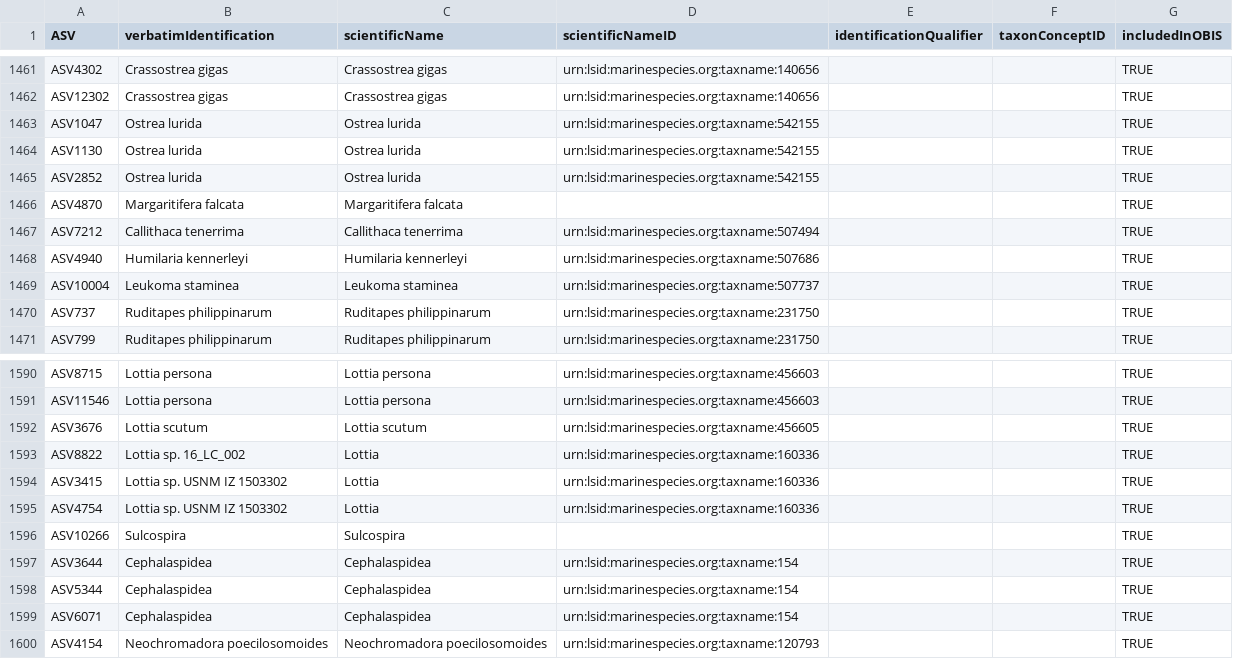
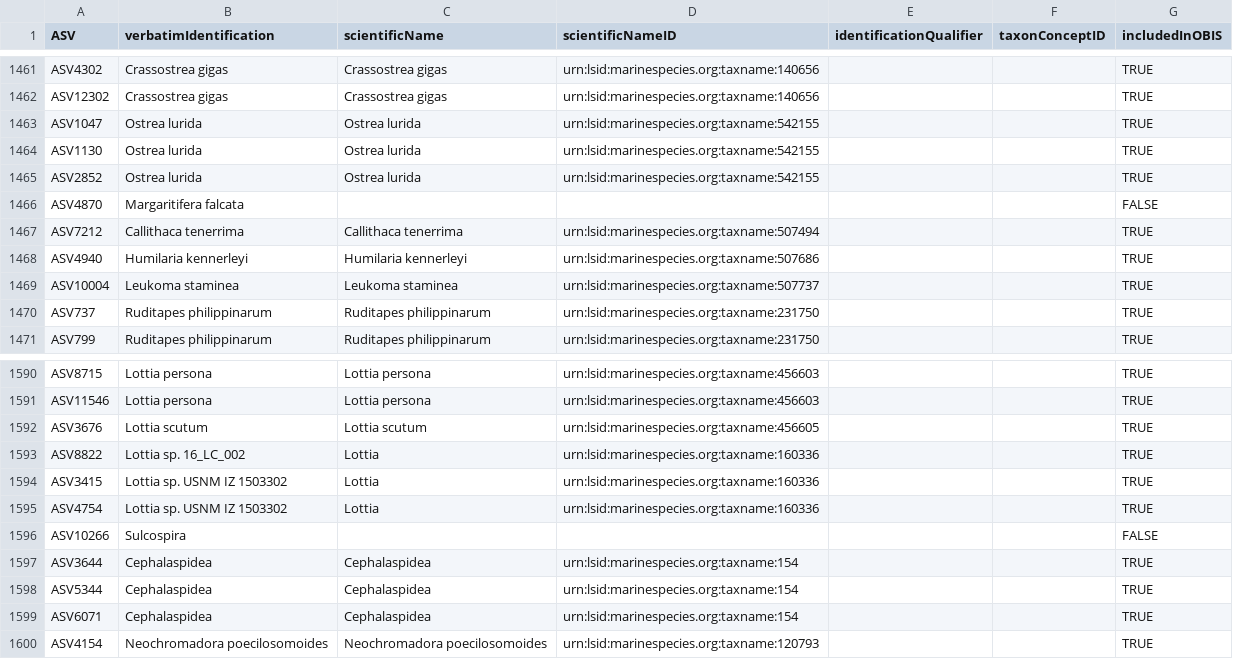
Before and after one commit to HakaiInstitute/hakai-biomarathon, a CSV file: data/Biomarathon_ASV_table_obis_comparison.csv, drawn as a sheet; only a part is shown, gaps mark what is left out.

```diff
--- a/data/Biomarathon_ASV_table_obis_comparison.csv
+++ b/data/Biomarathon_ASV_table_obis_comparison.csv
@@ -1465,3 +1465,3 @@ ASV1130,Ostrea lurida,Ostrea lurida,urn:lsid:marinespecies.org:taxname:542155,,,
 ASV2852,Ostrea lurida,Ostrea lurida,urn:lsid:marinespecies.org:taxname:542155,,,TRUE
-ASV4870,Margaritifera falcata,Margaritifera falcata,,,,TRUE
+ASV4870,Margaritifera falcata,,,,,FALSE
 ASV7212,Callithaca tenerrima,Callithaca tenerrima,urn:lsid:marinespecies.org:taxname:507494,,,TRUE
@@ -1595,3 +1595,3 @@ ASV3415,Lottia sp. USNM IZ 1503302,Lottia,urn:lsid:marinespecies.org:taxname:160
 ASV4754,Lottia sp. USNM IZ 1503302,Lottia,urn:lsid:marinespecies.org:taxname:160336,,,TRUE
-ASV10266,Sulcospira,Sulcospira,,,,TRUE
+ASV10266,Sulcospira,,,,,FALSE
 ASV3644,Cephalaspidea,Cephalaspidea,urn:lsid:marinespecies.org:taxname:154,,,TRUE
```
Also changed, not shown: data/Hakai_BioMarathon_taxonomy_COI_worms.csv, 3 other files.
